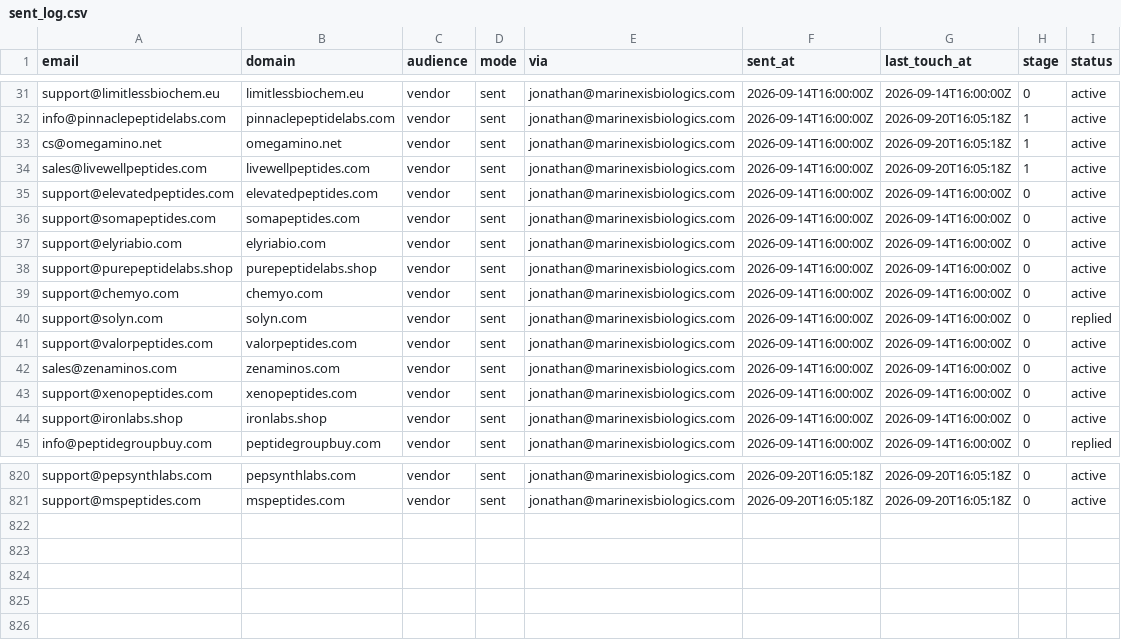
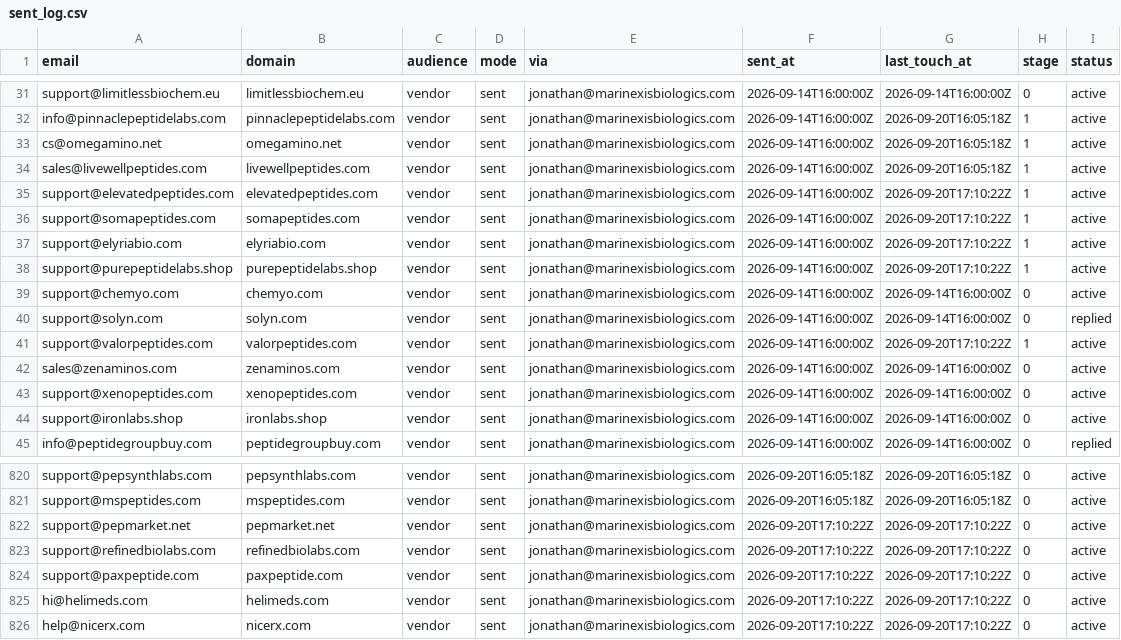
Before and after one commit to cfnoperations1-cell/g, a CSV file: outreach/sent_log.csv, drawn as a sheet; only a part is shown, gaps mark what is left out.

```diff
--- a/outreach/sent_log.csv
+++ b/outreach/sent_log.csv
@@ -34,9 +34,9 @@ cs@omegamino.net,omegamino.net,vendor,sent,jonathan@marinexisbiologics.com,2026-
 sales@livewellpeptides.com,livewellpeptides.com,vendor,sent,jonathan@marinexisbiologics.com,2026-09-14T16:00:00Z,2026-09-20T16:05:18Z,1,active
-support@elevatedpeptides.com,elevatedpeptides.com,vendor,sent,jonathan@marinexisbiologics.com,2026-09-14T16:00:00Z,2026-09-14T16:00:00Z,0,active
-support@somapeptides.com,somapeptides.com,vendor,sent,jonathan@marinexisbiologics.com,2026-09-14T16:00:00Z,2026-09-14T16:00:00Z,0,active
-support@elyriabio.com,elyriabio.com,vendor,sent,jonathan@marinexisbiologics.com,2026-09-14T16:00:00Z,2026-09-14T16:00:00Z,0,active
-support@purepeptidelabs.shop,purepeptidelabs.shop,vendor,sent,jonathan@marinexisbiologics.com,2026-09-14T16:00:00Z,2026-09-14T16:00:00Z,0,active
+support@elevatedpeptides.com,elevatedpeptides.com,vendor,sent,jonathan@marinexisbiologics.com,2026-09-14T16:00:00Z,2026-09-20T17:10:22Z,1,active
+support@somapeptides.com,somapeptides.com,vendor,sent,jonathan@marinexisbiologics.com,2026-09-14T16:00:00Z,2026-09-20T17:10:22Z,1,active
+support@elyriabio.com,elyriabio.com,vendor,sent,jonathan@marinexisbiologics.com,2026-09-14T16:00:00Z,2026-09-20T17:10:22Z,1,active
+support@purepeptidelabs.shop,purepeptidelabs.shop,vendor,sent,jonathan@marinexisbiologics.com,2026-09-14T16:00:00Z,2026-09-20T17:10:22Z,1,active
 support@chemyo.com,chemyo.com,vendor,sent,jonathan@marinexisbiologics.com,2026-09-14T16:00:00Z,2026-09-14T16:00:00Z,0,active
 support@solyn.com,solyn.com,vendor,sent,jonathan@marinexisbiologics.com,2026-09-14T16:00:00Z,2026-09-14T16:00:00Z,0,replied
-support@valorpeptides.com,valorpeptides.com,vendor,sent,jonathan@marinexisbiologics.com,2026-09-14T16:00:00Z,2026-09-14T16:00:00Z,0,active
+support@valorpeptides.com,valorpeptides.com,vendor,sent,jonathan@marinexisbiologics.com,2026-09-14T16:00:00Z,2026-09-20T17:10:22Z,1,active
 sales@zenaminos.com,zenaminos.com,vendor,sent,jonathan@marinexisbiologics.com,2026-09-14T16:00:00Z,2026-09-14T16:00:00Z,0,active
@@ -821 +821,6 @@ support@pepsynthlabs.com,pepsynthlabs.com,vendor,sent,jonathan@marinexisbiologic
 support@mspeptides.com,mspeptides.com,vendor,sent,jonathan@marinexisbiologics.com,2026-09-20T16:05:18Z,2026-09-20T16:05:18Z,0,active
+support@pepmarket.net,pepmarket.net,vendor,sent,jonathan@marinexisbiologics.com,2026-09-20T17:10:22Z,2026-09-20T17:10:22Z,0,active
+support@refinedbiolabs.com,refinedbiolabs.com,vendor,sent,jonathan@marinexisbiologics.com,2026-09-20T17:10:22Z,2026-09-20T17:10:22Z,0,active
+support@paxpeptide.com,paxpeptide.com,vendor,sent,jonathan@marinexisbiologics.com,2026-09-20T17:10:22Z,2026-09-20T17:10:22Z,0,active
+hi@helimeds.com,helimeds.com,vendor,sent,jonathan@marinexisbiologics.com,2026-09-20T17:10:22Z,2026-09-20T17:10:22Z,0,active
+help@nicerx.com,nicerx.com,vendor,sent,jonathan@marinexisbiologics.com,2026-09-20T17:10:22Z,2026-09-20T17:10:22Z,0,active
```
Also changed, not shown: outreach/reply_notes.csv, 3 other files.
